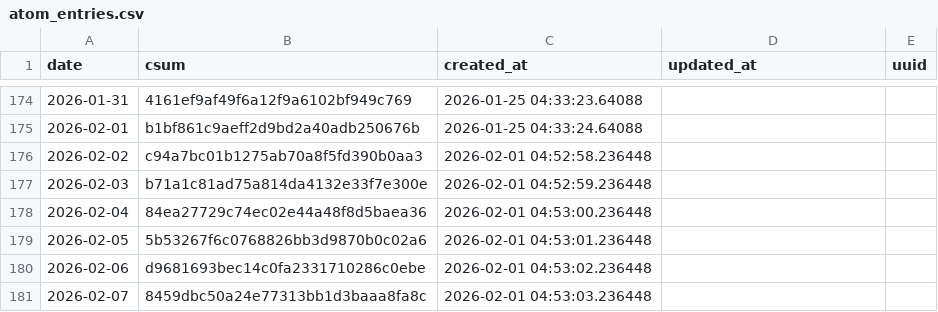
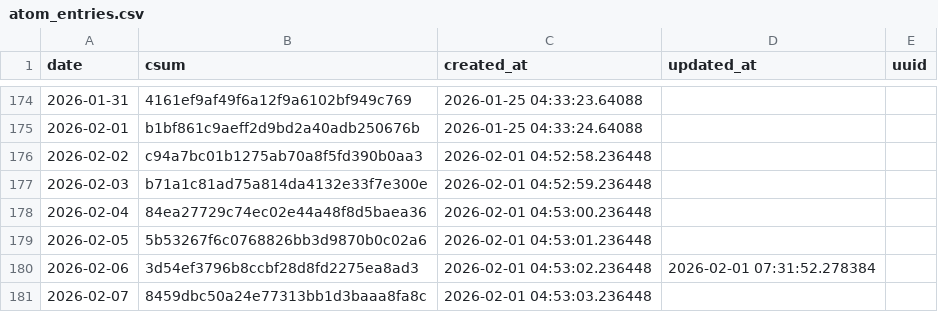
Before and after one commit to znull/werk-feed, a CSV file: db/atom_entries.csv, drawn as a sheet; only a part is shown, gaps mark what is left out.

```diff
--- a/db/atom_entries.csv
+++ b/db/atom_entries.csv
@@ -179,3 +179,3 @@ date,csum,created_at,updated_at,uuid
 2026-02-05,5b53267f6c0768826bb3d9870b0c02a6,2026-02-01 04:53:01.236448,,
-2026-02-06,d9681693bec14c0fa2331710286c0ebe,2026-02-01 04:53:02.236448,,
+2026-02-06,3d54ef3796b8ccbf28d8fd2275ea8ad3,2026-02-01 04:53:02.236448,2026-02-01 07:31:52.278384,
 2026-02-07,8459dbc50a24e77313bb1d3baaa8fa8c,2026-02-01 04:53:03.236448,,
```
Also changed, not shown: db/workouts.csv, 1 other file.
